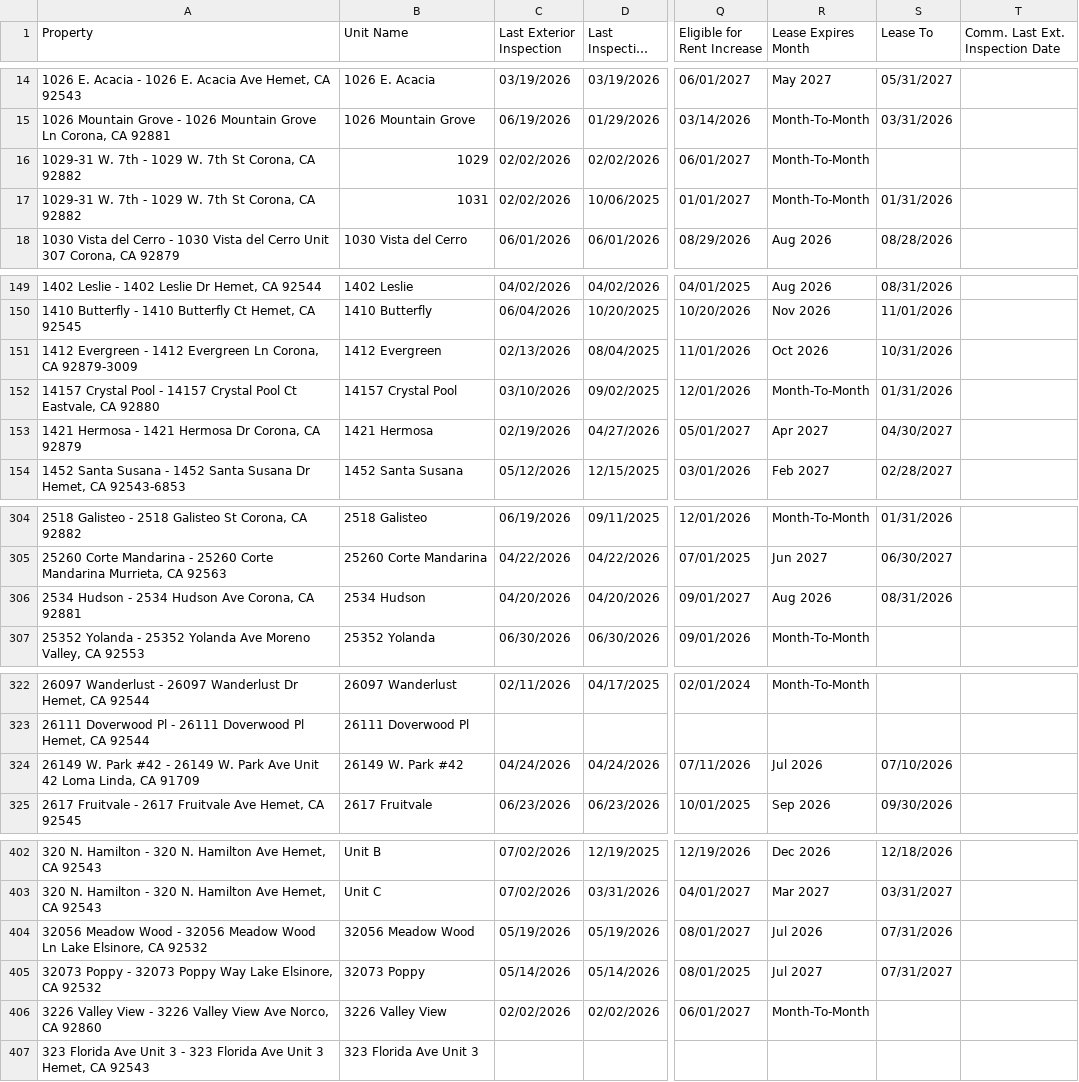
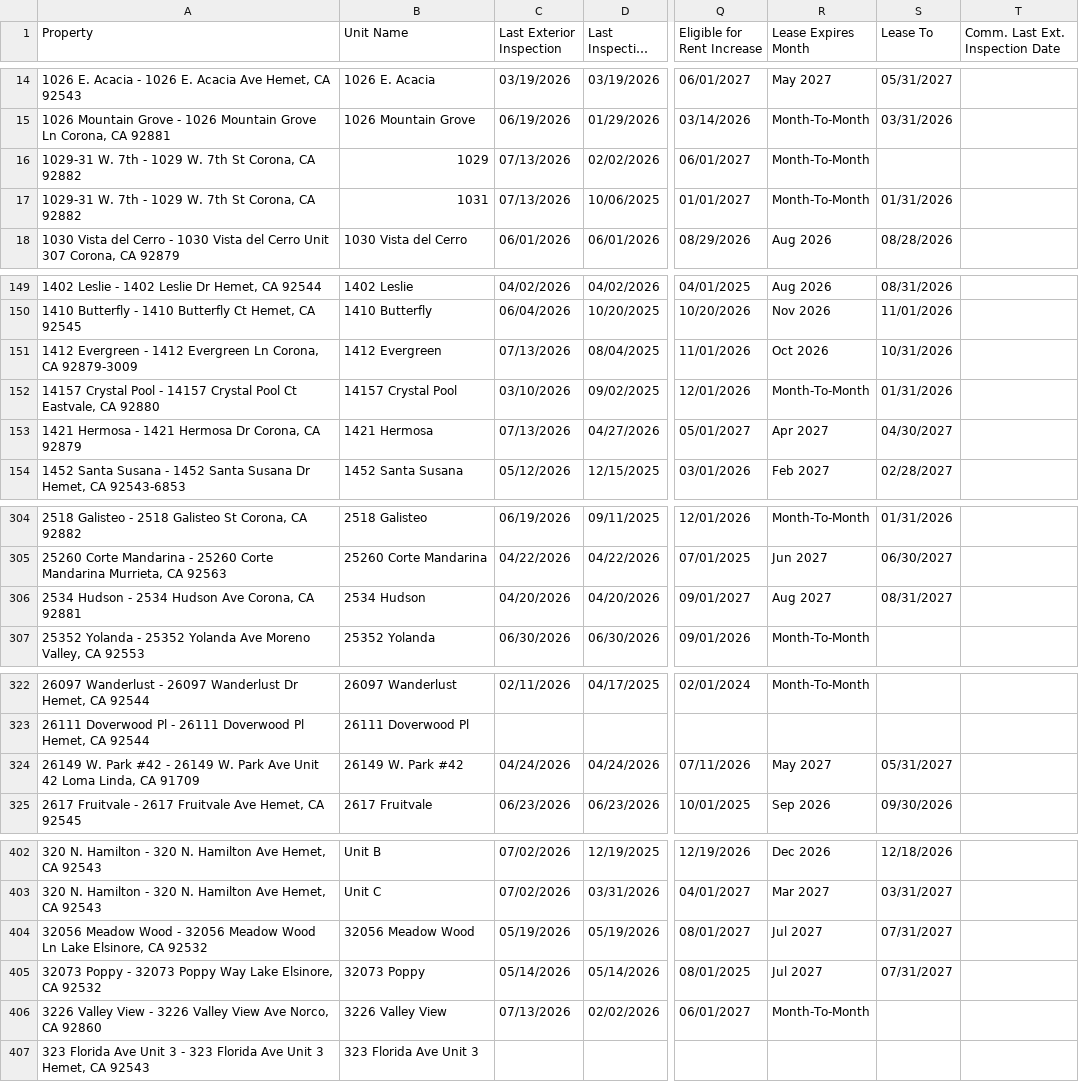
Before and after one commit to ryconn-pm/inspection-portal, a CSV file: data/report.csv, drawn as a sheet; only a part is shown, gaps mark what is left out; long unchanged cells end in …; the diff covers the shown part only; the diff names each change by its address in the sheet, - before the commit and + after, or states it on an @@ line.

Commit message:
Auto-update inspection report

```diff
--- a/data/report.csv
+++ b/data/report.csv
-C16:C17 (Last Exterior Inspection): 02/02/2026
+C16:C17 (Last Exterior Inspection): 07/13/2026
-C151 (Last Exterior Inspection): 02/13/2026
+C151 (Last Exterior Inspection): 07/13/2026
-C153 (Last Exterior Inspection): 02/19/2026
+C153 (Last Exterior Inspection): 07/13/2026
-R306 (Lease Expires Month): Aug 2026
+R306 (Lease Expires Month): Aug 2027
-S306 (Lease To): 08/31/2026
+S306 (Lease To): 08/31/2027
-R324 (Lease Expires Month): Jul 2026
+R324 (Lease Expires Month): May 2027
-S324 (Lease To): 07/10/2026
+S324 (Lease To): 05/31/2027
-R404 (Lease Expires Month): Jul 2026
+R404 (Lease Expires Month): Jul 2027
-S404 (Lease To): 07/31/2026
+S404 (Lease To): 07/31/2027
-C406 (Last Exterior Inspection): 02/02/2026
+C406 (Last Exterior Inspection): 07/13/2026
```
Also changed, not shown: 38 edited cells elsewhere in this file.
